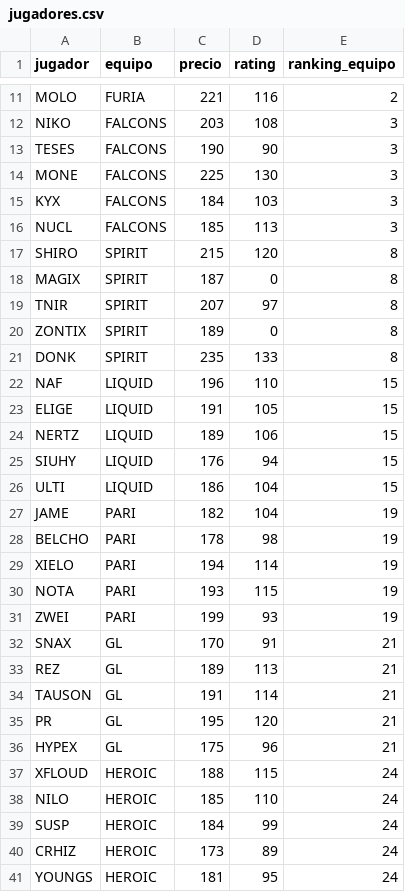
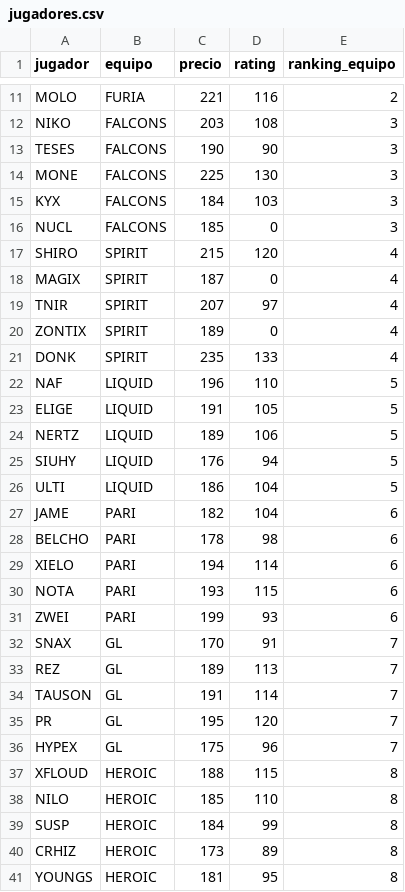
Before and after one commit to ecornejog/fantasy, a CSV file: jugadores.csv, drawn as a sheet; only a part is shown, gaps mark what is left out.

Commit message:
Refactor booster and role assignment logic, enhance player scoring calculations, and update CSV data for improved team composition

```diff
--- a/jugadores.csv
+++ b/jugadores.csv
@@ -15,27 +15,27 @@ MONE,FALCONS,225,130,3
 KYX,FALCONS,184,103,3
-NUCL,FALCONS,185,113,3
-SHIRO,SPIRIT,215,120,8
-MAGIX,SPIRIT,187,0,8
-TNIR,SPIRIT,207,97,8
-ZONTIX,SPIRIT,189,0,8
-DONK,SPIRIT,235,133,8
-NAF,LIQUID,196,110,15
-ELIGE,LIQUID,191,105,15
-NERTZ,LIQUID,189,106,15
-SIUHY,LIQUID,176,94,15
-ULTI,LIQUID,186,104,15
-JAME,PARI,182,104,19
-BELCHO,PARI,178,98,19
-XIELO,PARI,194,114,19
-NOTA,PARI,193,115,19
-ZWEI,PARI,199,93,19
-SNAX,GL,170,91,21
-REZ,GL,189,113,21
-TAUSON,GL,191,114,21
-PR,GL,195,120,21
-HYPEX,GL,175,96,21
-XFLOUD,HEROIC,188,115,24
-NILO,HEROIC,185,110,24
-SUSP,HEROIC,184,99,24
-CRHIZ,HEROIC,173,89,24
-YOUNGS,HEROIC,181,95,24
+NUCL,FALCONS,185,0,3
+SHIRO,SPIRIT,215,120,4
+MAGIX,SPIRIT,187,0,4
+TNIR,SPIRIT,207,97,4
+ZONTIX,SPIRIT,189,0,4
+DONK,SPIRIT,235,133,4
+NAF,LIQUID,196,110,5
+ELIGE,LIQUID,191,105,5
+NERTZ,LIQUID,189,106,5
+SIUHY,LIQUID,176,94,5
+ULTI,LIQUID,186,104,5
+JAME,PARI,182,104,6
+BELCHO,PARI,178,98,6
+XIELO,PARI,194,114,6
+NOTA,PARI,193,115,6
+ZWEI,PARI,199,93,6
+SNAX,GL,170,91,7
+REZ,GL,189,113,7
+TAUSON,GL,191,114,7
+PR,GL,195,120,7
+HYPEX,GL,175,96,7
+XFLOUD,HEROIC,188,115,8
+NILO,HEROIC,185,110,8
+SUSP,HEROIC,184,99,8
+CRHIZ,HEROIC,173,89,8
+YOUNGS,HEROIC,181,95,8
```
Also changed, not shown: boosters.csv, roles.csv, 4 other files.
